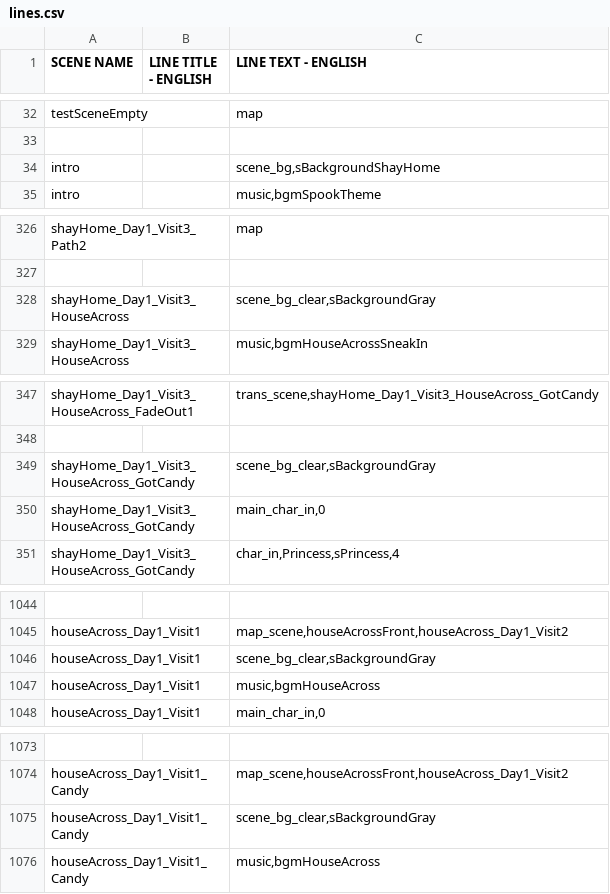
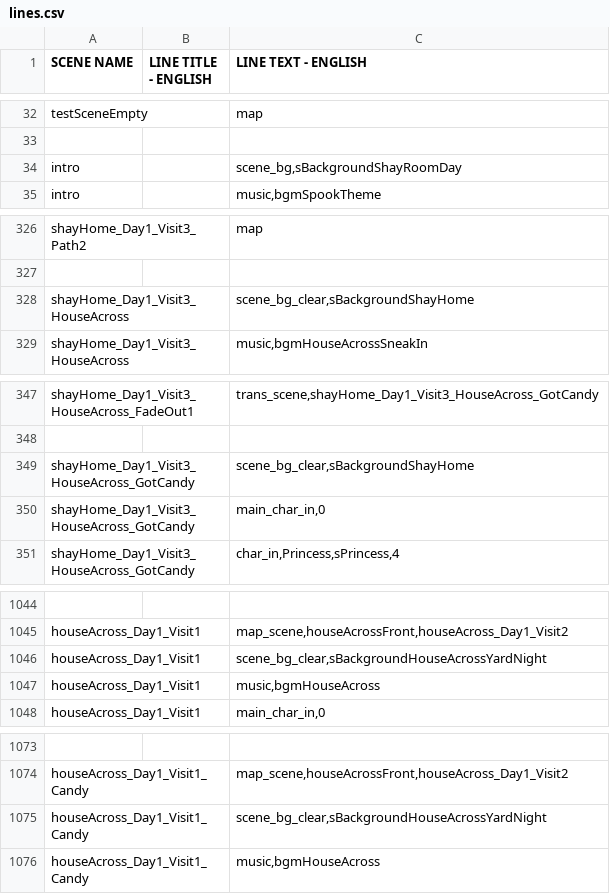
Before and after one commit to kazak29/Spooktober_2026_GameJam, a CSV file: datafiles/lines.csv, drawn as a sheet; only a part is shown, gaps mark what is left out; the diff covers the shown part only; the diff names each change by its address in the sheet, - before the commit and + after, or states it on an @@ line.

Commit message:
updated backgrounds and added more typewriter sfx

```diff
--- a/datafiles/lines.csv
+++ b/datafiles/lines.csv
-C34 (LINE TEXT - ENGLISH): scene_bg,sBackgroundShayHome
+C34 (LINE TEXT - ENGLISH): scene_bg,sBackgroundShayRoomDay
-C328 (LINE TEXT - ENGLISH): scene_bg_clear,sBackgroundGray
+C328 (LINE TEXT - ENGLISH): scene_bg_clear,sBackgroundShayHome
-C349 (LINE TEXT - ENGLISH): scene_bg_clear,sBackgroundGray
+C349 (LINE TEXT - ENGLISH): scene_bg_clear,sBackgroundShayHome
-C1046 (LINE TEXT - ENGLISH): scene_bg_clear,sBackgroundGray
+C1046 (LINE TEXT - ENGLISH): scene_bg_clear,sBackgroundHouseAcrossYardNight
-C1075 (LINE TEXT - ENGLISH): scene_bg_clear,sBackgroundGray
+C1075 (LINE TEXT - ENGLISH): scene_bg_clear,sBackgroundHouseAcrossYardNight
```
Also changed, not shown: 1 edited cell elsewhere in this file, 3 other files.
